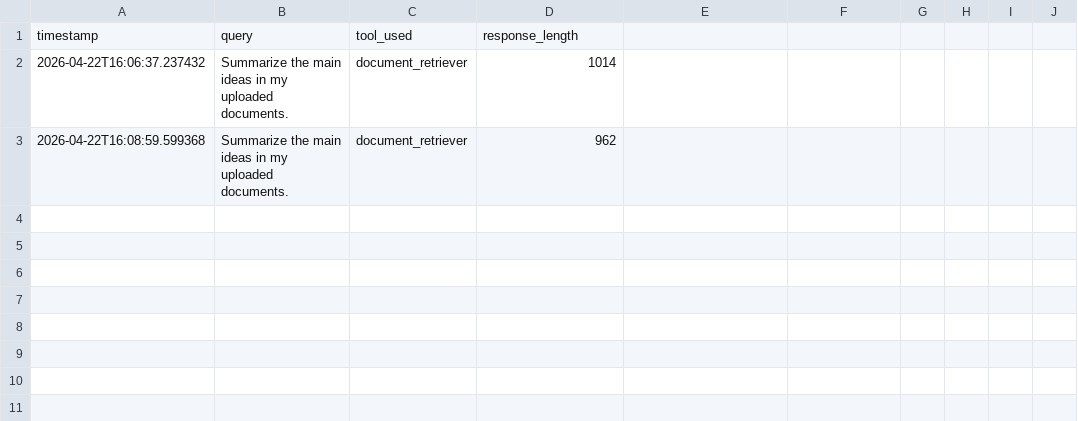
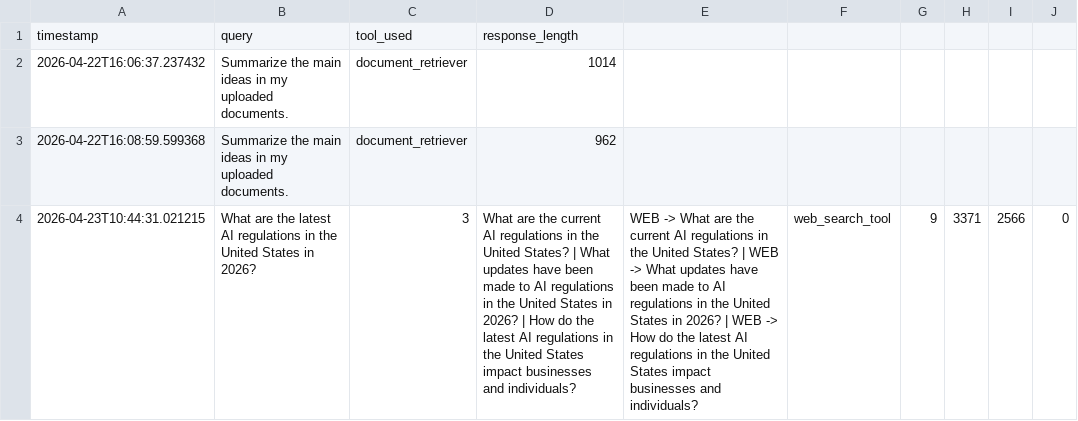
Before and after one commit to Blakebannon/AutoResearcher-Autonomous-Multi-Agent-RAG-Research-Assistant, a CSV file: research_logs.csv, drawn as a sheet.

Commit message:
adding traceability for portfolio
traceable multi-agent research pipeline with observability

```diff
--- a/research_logs.csv
+++ b/research_logs.csv
@@ -3 +3,2 @@ timestamp,query,tool_used,response_length
 2026-04-22T16:08:59.599368,Summarize the main ideas in my uploaded documents.,document_retriever,962
+2026-04-23T10:44:31.021215,What are the latest AI regulations in the United States in 2026?,3,What are the current AI regulations in the United States? | What updates have been made to AI regulations in the United States in 2026? | How do the latest AI regulations in the United States impact businesses and individuals?,WEB -> What are the current AI regulations in the United States? | WEB -> What updates have been made to AI regulations in the United States in 2026? | WEB -> How do the latest AI regulations in the United States impact businesses and individuals?,web_search_tool,9,3371,2566,0
```
Also changed, not shown: 2 other files.
